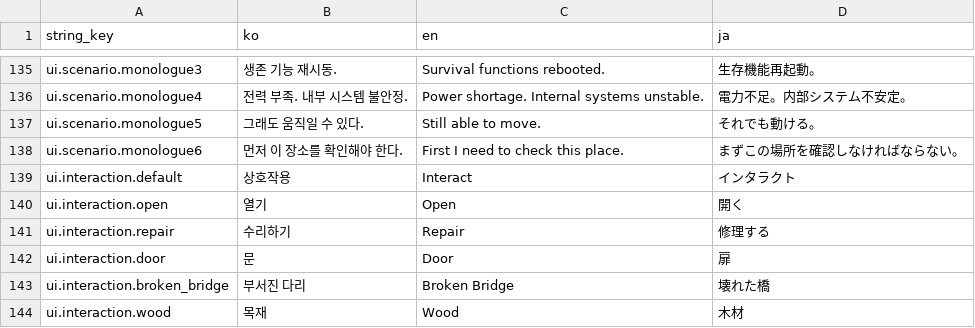
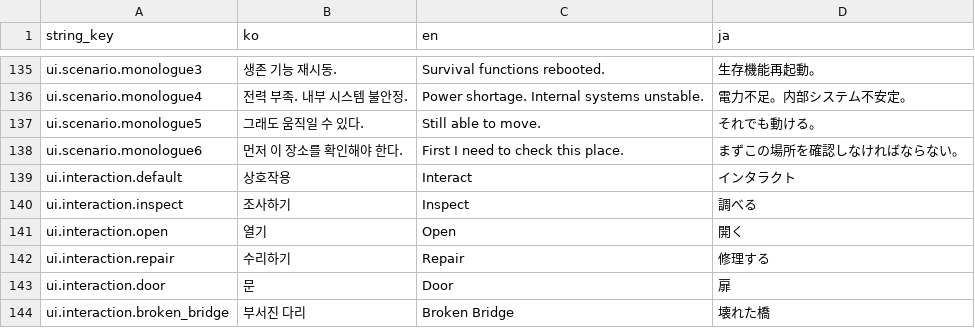
Before and after one commit to octopus7/extraction_shooter, a CSV file: TunaSweeper/Content/Data/UITextStrings.csv, drawn as a sheet; only a part is shown, gaps mark what is left out; the shorter side is filled out with more unchanged rows; the diff names each change by its address in the sheet, - before the commit and + after, or states it on an @@ line.

Commit message:
feat: add quest-driven water intake interactions

```diff
--- a/TunaSweeper/Content/Data/UITextStrings.csv
+++ b/TunaSweeper/Content/Data/UITextStrings.csv
+row 140: ui.interaction.inspect | 조사하기 | Inspect | 調べる
```
Also changed, not shown: 20 other files.
